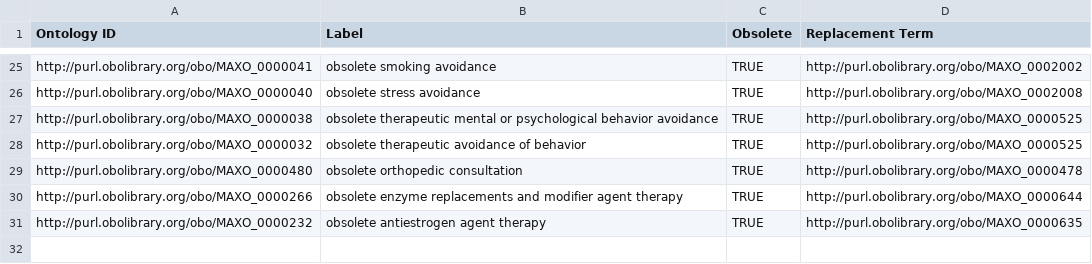
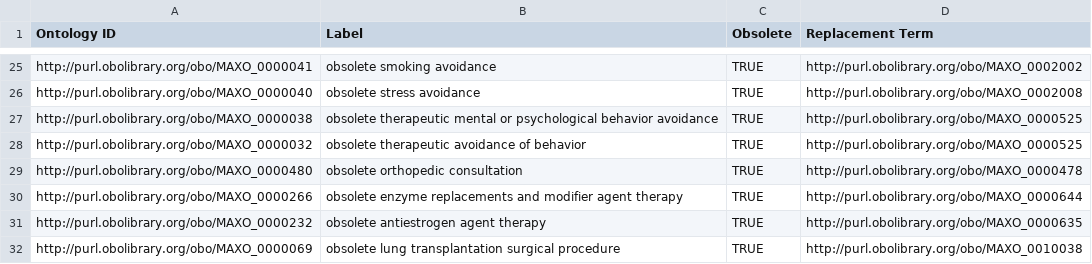
Before and after one commit to monarch-initiative/MAxO, a TSV file: src/templates/replaced.tsv, drawn as a sheet; only a part is shown, gaps mark what is left out.

Commit message:
update liver transplantation merger.

```diff
--- a/src/templates/replaced.tsv
+++ b/src/templates/replaced.tsv
@@ -31 +31,2 @@ http://purl.obolibrary.org/obo/MAXO_0000266	obsolete enzyme replacements and mod
 http://purl.obolibrary.org/obo/MAXO_0000232	obsolete antiestrogen agent therapy	TRUE	http://purl.obolibrary.org/obo/MAXO_0000635
+http://purl.obolibrary.org/obo/MAXO_0000069	obsolete lung transplantation surgical procedure	TRUE	http://purl.obolibrary.org/obo/MAXO_0010038
```
Also changed, not shown: src/patterns/data/manual/transplantation_by_location.tsv, 3 other files.
